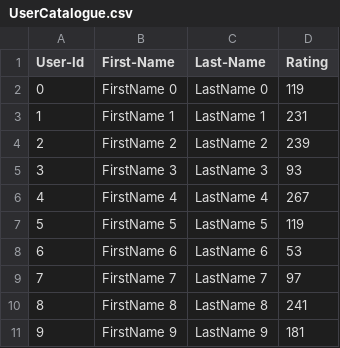
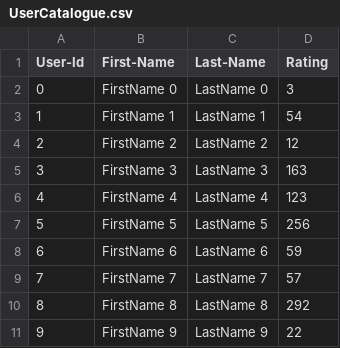
Before and after one commit to adityaamitra/Mitra_Aditya_002303254_labs, a CSV file: SocialMedia_Skeleton/UserCatalogue.csv, drawn as a sheet.

```diff
--- a/SocialMedia_Skeleton/UserCatalogue.csv
+++ b/SocialMedia_Skeleton/UserCatalogue.csv
@@ -1,11 +1,11 @@
 User-Id,First-Name,Last-Name,Rating
-0,FirstName 0,LastName 0,119
-1,FirstName 1,LastName 1,231
-2,FirstName 2,LastName 2,239
-3,FirstName 3,LastName 3,93
-4,FirstName 4,LastName 4,267
-5,FirstName 5,LastName 5,119
-6,FirstName 6,LastName 6,53
-7,FirstName 7,LastName 7,97
-8,FirstName 8,LastName 8,241
-9,FirstName 9,LastName 9,181
+0,FirstName 0,LastName 0,3
+1,FirstName 1,LastName 1,54
+2,FirstName 2,LastName 2,12
+3,FirstName 3,LastName 3,163
+4,FirstName 4,LastName 4,123
+5,FirstName 5,LastName 5,256
+6,FirstName 6,LastName 6,59
+7,FirstName 7,LastName 7,57
+8,FirstName 8,LastName 8,292
+9,FirstName 9,LastName 9,22
```
Also changed, not shown: SocialMedia_Skeleton/CommentData.csv, 1 other file.
